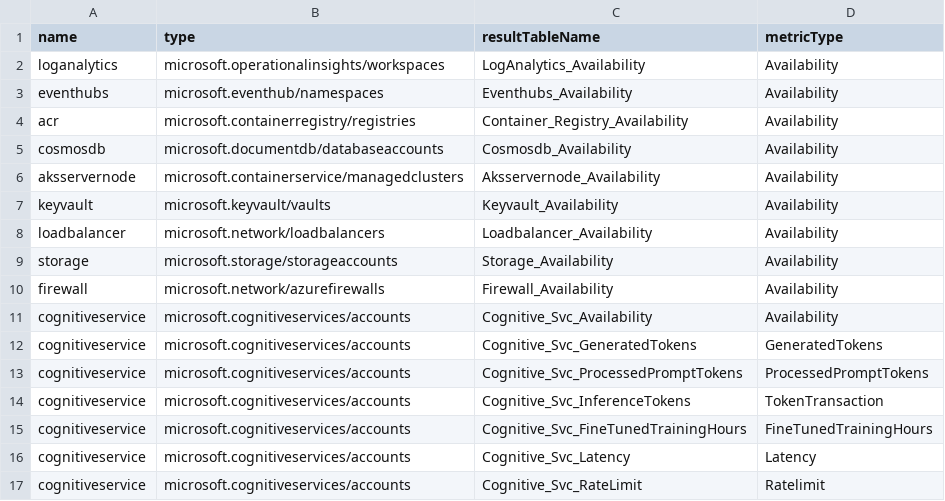
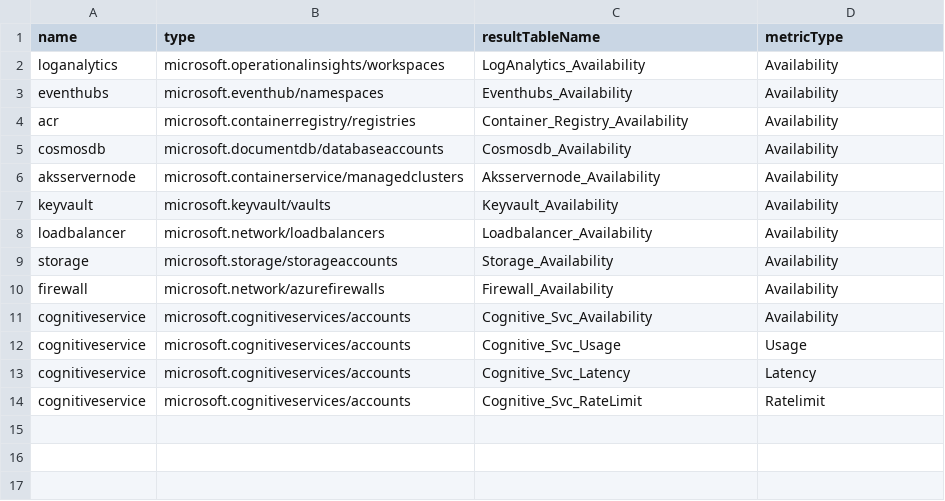
Before and after one commit to microsoft/mcsa-observability, a CSV file: Utils/scripts/csv_Import/ResourceTypes.csv, drawn as a sheet.

Commit message:
rename the raw table prefix where usage data would be added

```diff
--- a/Utils/scripts/csv_Import/ResourceTypes.csv
+++ b/Utils/scripts/csv_Import/ResourceTypes.csv
@@ -11,6 +11,3 @@ firewall,microsoft.network/azurefirewalls,Firewall_Availability,Availability
 cognitiveservice,microsoft.cognitiveservices/accounts,Cognitive_Svc_Availability,Availability
-cognitiveservice,microsoft.cognitiveservices/accounts,Cognitive_Svc_GeneratedTokens,GeneratedTokens
-cognitiveservice,microsoft.cognitiveservices/accounts,Cognitive_Svc_ProcessedPromptTokens,ProcessedPromptTokens
-cognitiveservice,microsoft.cognitiveservices/accounts,Cognitive_Svc_InferenceTokens,TokenTransaction
-cognitiveservice,microsoft.cognitiveservices/accounts,Cognitive_Svc_FineTunedTrainingHours,FineTunedTrainingHours
+cognitiveservice,microsoft.cognitiveservices/accounts,Cognitive_Svc_Usage,Usage
 cognitiveservice,microsoft.cognitiveservices/accounts,Cognitive_Svc_Latency,Latency
```
